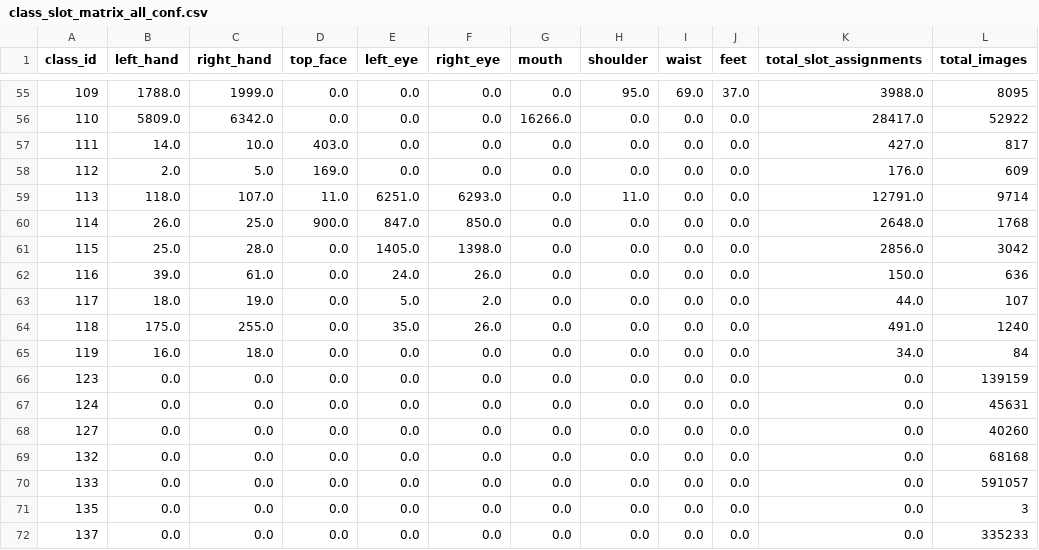
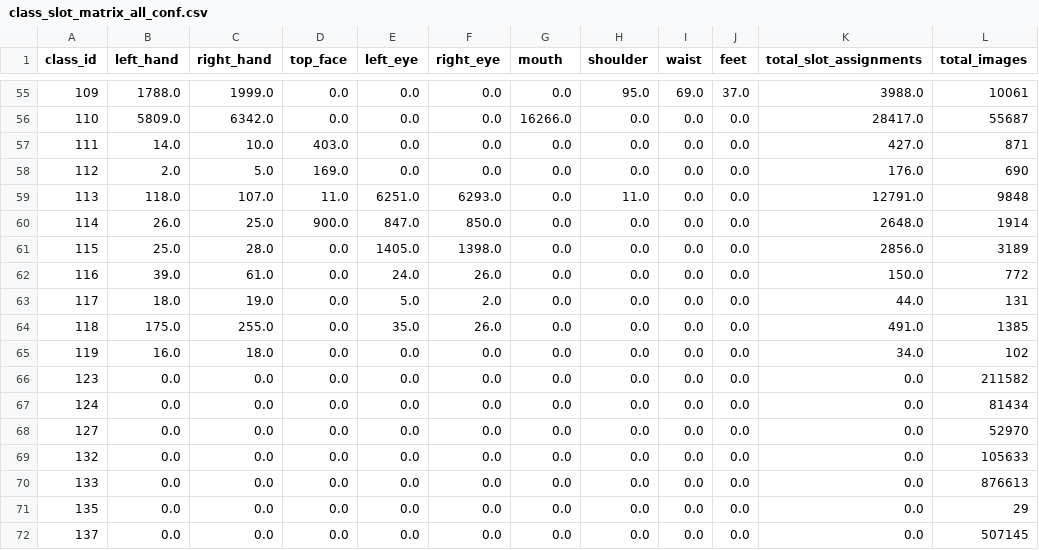
Before and after one commit to mandiberg/takingstock, a CSV file: analysis/imagesdetections_debug/object_placement_audit/SegmentHelper_TheOffice_existing_state/class_slot_matrix_all_conf.csv, drawn as a sheet; only a part is shown, gaps mark what is left out; the diff covers the shown part only.

```diff
--- a/analysis/imagesdetections_debug/object_placement_audit/SegmentHelper_TheOffice_existing_state/class_slot_matrix_all_conf.csv
+++ b/analysis/imagesdetections_debug/object_placement_audit/SegmentHelper_TheOffice_existing_state/class_slot_matrix_all_conf.csv
@@ -55,18 +55,18 @@ class_id,left_hand,right_hand,top_face,left_eye,right_eye,mouth,shoulder,waist,f
-109,1788.0,1999.0,0.0,0.0,0.0,0.0,95.0,69.0,37.0,3988.0,8095
-110,5809.0,6342.0,0.0,0.0,0.0,16266.0,0.0,0.0,0.0,28417.0,52922
-111,14.0,10.0,403.0,0.0,0.0,0.0,0.0,0.0,0.0,427.0,817
-112,2.0,5.0,169.0,0.0,0.0,0.0,0.0,0.0,0.0,176.0,609
-113,118.0,107.0,11.0,6251.0,6293.0,0.0,11.0,0.0,0.0,12791.0,9714
-114,26.0,25.0,900.0,847.0,850.0,0.0,0.0,0.0,0.0,2648.0,1768
-115,25.0,28.0,0.0,1405.0,1398.0,0.0,0.0,0.0,0.0,2856.0,3042
-116,39.0,61.0,0.0,24.0,26.0,0.0,0.0,0.0,0.0,150.0,636
-117,18.0,19.0,0.0,5.0,2.0,0.0,0.0,0.0,0.0,44.0,107
-118,175.0,255.0,0.0,35.0,26.0,0.0,0.0,0.0,0.0,491.0,1240
-119,16.0,18.0,0.0,0.0,0.0,0.0,0.0,0.0,0.0,34.0,84
-123,0.0,0.0,0.0,0.0,0.0,0.0,0.0,0.0,0.0,0.0,139159
-124,0.0,0.0,0.0,0.0,0.0,0.0,0.0,0.0,0.0,0.0,45631
-127,0.0,0.0,0.0,0.0,0.0,0.0,0.0,0.0,0.0,0.0,40260
-132,0.0,0.0,0.0,0.0,0.0,0.0,0.0,0.0,0.0,0.0,68168
-133,0.0,0.0,0.0,0.0,0.0,0.0,0.0,0.0,0.0,0.0,591057
-135,0.0,0.0,0.0,0.0,0.0,0.0,0.0,0.0,0.0,0.0,3
-137,0.0,0.0,0.0,0.0,0.0,0.0,0.0,0.0,0.0,0.0,335233
+109,1788.0,1999.0,0.0,0.0,0.0,0.0,95.0,69.0,37.0,3988.0,10061
+110,5809.0,6342.0,0.0,0.0,0.0,16266.0,0.0,0.0,0.0,28417.0,55687
+111,14.0,10.0,403.0,0.0,0.0,0.0,0.0,0.0,0.0,427.0,871
+112,2.0,5.0,169.0,0.0,0.0,0.0,0.0,0.0,0.0,176.0,690
+113,118.0,107.0,11.0,6251.0,6293.0,0.0,11.0,0.0,0.0,12791.0,9848
+114,26.0,25.0,900.0,847.0,850.0,0.0,0.0,0.0,0.0,2648.0,1914
+115,25.0,28.0,0.0,1405.0,1398.0,0.0,0.0,0.0,0.0,2856.0,3189
+116,39.0,61.0,0.0,24.0,26.0,0.0,0.0,0.0,0.0,150.0,772
+117,18.0,19.0,0.0,5.0,2.0,0.0,0.0,0.0,0.0,44.0,131
+118,175.0,255.0,0.0,35.0,26.0,0.0,0.0,0.0,0.0,491.0,1385
+119,16.0,18.0,0.0,0.0,0.0,0.0,0.0,0.0,0.0,34.0,102
+123,0.0,0.0,0.0,0.0,0.0,0.0,0.0,0.0,0.0,0.0,211582
+124,0.0,0.0,0.0,0.0,0.0,0.0,0.0,0.0,0.0,0.0,81434
+127,0.0,0.0,0.0,0.0,0.0,0.0,0.0,0.0,0.0,0.0,52970
+132,0.0,0.0,0.0,0.0,0.0,0.0,0.0,0.0,0.0,0.0,105633
+133,0.0,0.0,0.0,0.0,0.0,0.0,0.0,0.0,0.0,0.0,876613
+135,0.0,0.0,0.0,0.0,0.0,0.0,0.0,0.0,0.0,0.0,29
+137,0.0,0.0,0.0,0.0,0.0,0.0,0.0,0.0,0.0,0.0,507145
```
Also changed, not shown: 27 edited cells elsewhere in this file, analysis/imagesdetections_debug/object_placement_audit/SegmentHelper_TheOffice_existing_state/class_rates.csv, analysis/imagesdetections_debug/object_placement_audit/SegmentHelper_TheOffice_existing_state/class_slot_counts_long.csv, 14 other files.
